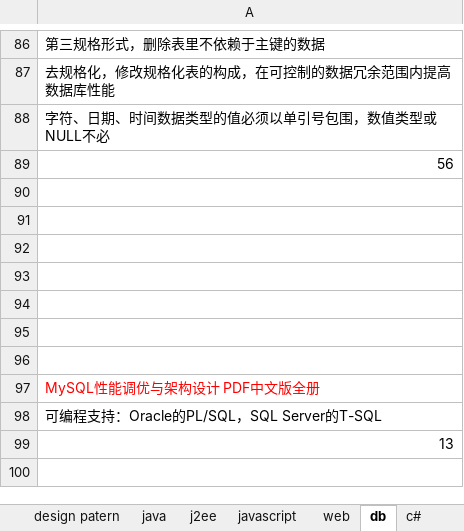
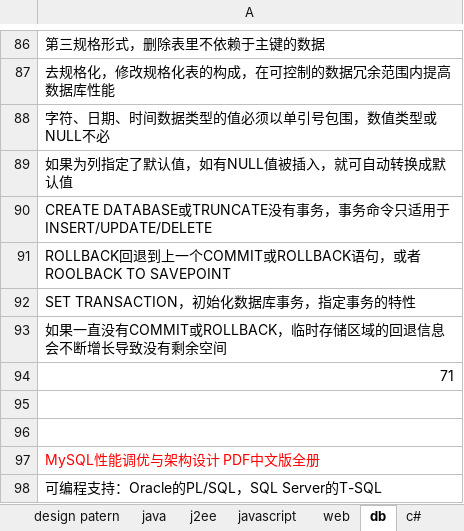
Before and after one commit to yangbushi/NoteTest, an Excel workbook: NoteTest/src/note.xlsx, sheet db, drawn as a sheet; only a part is shown, gaps mark what is left out; the shorter side is filled out with more unchanged rows; values as stored, in another font and other column widths than the file's, no borders; the diff names each change by its address in the sheet, - before the commit and + after, or states it on an @@ line.

Commit message:
sql事务

```diff
--- a/NoteTest/src/note.xlsx (sheet db)
+++ b/NoteTest/src/note.xlsx (sheet db)
-A89: 56
+A89: 如果为列指定了默认值，如有NULL值被插入，就可自动转换成默认值
-A90: (empty)
+A90: CREATE DATABASE或TRUNCATE没有事务，事务命令只适用于INSERT/UPDATE/DELETE
-A91: (empty)
+A91: ROLLBACK回退到上一个COMMIT或ROLLBACK语句，或者ROOLBACK TO SAVEPOINT
-A92: (empty)
+A92: SET TRANSACTION，初始化数据库事务，指定事务的特性
-A93: (empty)
+A93: 如果一直没有COMMIT或ROLLBACK，临时存储区域的回退信息会不断增长导致没有剩余空间
-A94: (empty)
+A94: 71
```
